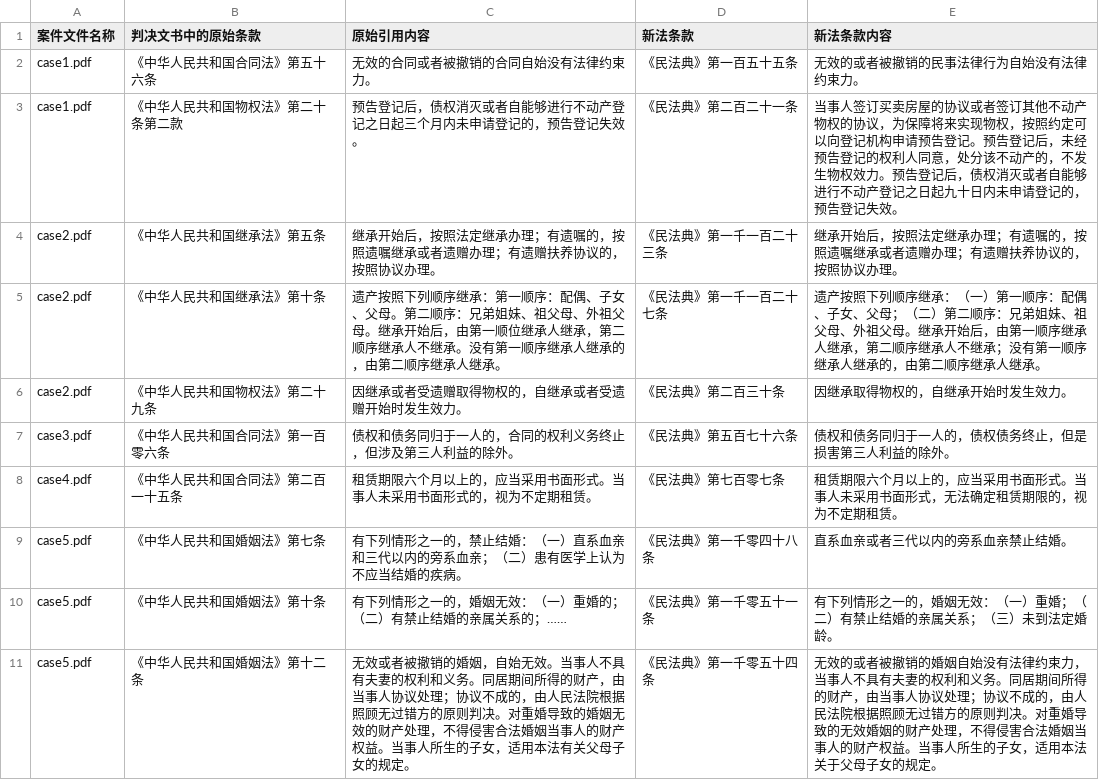
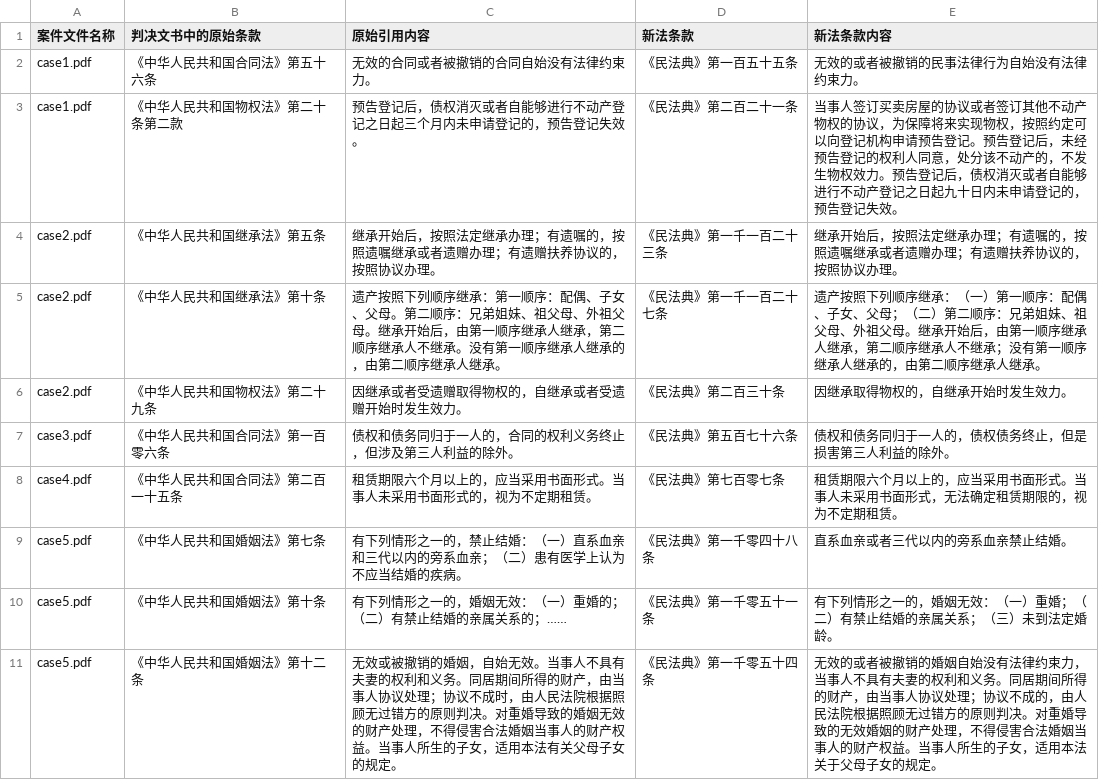
Before and after one commit to Osmosis-AI/Toolathlon, a CSV file: tasks/finalpool/detect-revised-terms/groundtruth_workspace/revised_terms.csv, drawn as a sheet.

```diff
--- a/tasks/finalpool/detect-revised-terms/groundtruth_workspace/revised_terms.csv
+++ b/tasks/finalpool/detect-revised-terms/groundtruth_workspace/revised_terms.csv
@@ -4,3 +4,3 @@ case1.pdf,《中华人民共和国物权法》第二十条第二款,预告登记
 case2.pdf,《中华人民共和国继承法》第五条,继承开始后，按照法定继承办理；有遗嘱的，按照遗嘱继承或者遗赠办理；有遗赠扶养协议的，按照协议办理。,《民法典》第一千一百二十三条,继承开始后，按照法定继承办理；有遗嘱的，按照遗嘱继承或者遗赠办理；有遗赠扶养协议的，按照协议办理。
-case2.pdf,《中华人民共和国继承法》第十条,遗产按照下列顺序继承：第一顺序：配偶、子女、父母。第二顺序：兄弟姐妹、祖父母、外祖父母。继承开始后，由第一顺位继承人继承，第二顺序继承人不继承。没有第一顺序继承人继承的，由第二顺序继承人继承。,《民法典》第一千一百二十七条,遗产按照下列顺序继承：（一）第一顺序：配偶、子女、父母；（二）第二顺序：兄弟姐妹、祖父母、外祖父母。继承开始后，由第一顺序继承人继承，第二顺序继承人不继承；没有第一顺序继承人继承的，由第二顺序继承人继承。
+case2.pdf,《中华人民共和国继承法》第十条,遗产按照下列顺序继承：第一顺序：配偶、子女、父母。第二顺序：兄弟姐妹、祖父母、外祖父母。继承开始后，由第一顺序继承人继承，第二顺序继承人不继承。没有第一顺序继承人继承的，由第二顺序继承人继承。,《民法典》第一千一百二十七条,遗产按照下列顺序继承：（一）第一顺序：配偶、子女、父母；（二）第二顺序：兄弟姐妹、祖父母、外祖父母。继承开始后，由第一顺序继承人继承，第二顺序继承人不继承；没有第一顺序继承人继承的，由第二顺序继承人继承。
 case2.pdf,《中华人民共和国物权法》第二十九条,因继承或者受遗赠取得物权的，自继承或者受遗赠开始时发生效力。,《民法典》第二百三十条,因继承取得物权的，自继承开始时发生效力。
@@ -10,2 +10,2 @@ case5.pdf,《中华人民共和国婚姻法》第七条,有下列情形之一的
 case5.pdf,《中华人民共和国婚姻法》第十条,有下列情形之一的，婚姻无效：（一）重婚的；（二）有禁止结婚的亲属关系的；……,《民法典》第一千零五十一条,有下列情形之一的，婚姻无效：（一）重婚；（二）有禁止结婚的亲属关系；（三）未到法定婚龄。
-case5.pdf,《中华人民共和国婚姻法》第十二条,无效或者被撤销的婚姻，自始无效。当事人不具有夫妻的权利和义务。同居期间所得的财产，由当事人协议处理；协议不成的，由人民法院根据照顾无过错方的原则判决。对重婚导致的婚姻无效的财产处理，不得侵害合法婚姻当事人的财产权益。当事人所生的子女，适用本法有关父母子女的规定。,《民法典》第一千零五十四条,无效的或者被撤销的婚姻自始没有法律约束力，当事人不具有夫妻的权利和义务。同居期间所得的财产，由当事人协议处理；协议不成的，由人民法院根据照顾无过错方的原则判决。对重婚导致的无效婚姻的财产处理，不得侵害合法婚姻当事人的财产权益。当事人所生的子女，适用本法关于父母子女的规定。
+case5.pdf,《中华人民共和国婚姻法》第十二条,无效或被撤销的婚姻，自始无效。当事人不具有夫妻的权利和义务。同居期间所得的财产，由当事人协议处理；协议不成时，由人民法院根据照顾无过错方的原则判决。对重婚导致的婚姻无效的财产处理，不得侵害合法婚姻当事人的财产权益。当事人所生的子女，适用本法有关父母子女的规定。,《民法典》第一千零五十四条,无效的或者被撤销的婚姻自始没有法律约束力，当事人不具有夫妻的权利和义务。同居期间所得的财产，由当事人协议处理；协议不成的，由人民法院根据照顾无过错方的原则判决。对重婚导致的无效婚姻的财产处理，不得侵害合法婚姻当事人的财产权益。当事人所生的子女，适用本法关于父母子女的规定。
```
Also changed, not shown: 1 other file.
